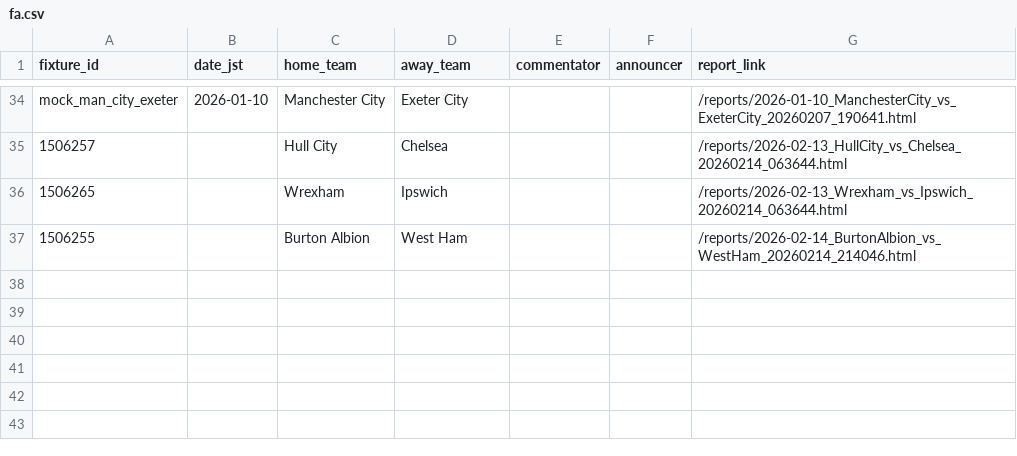
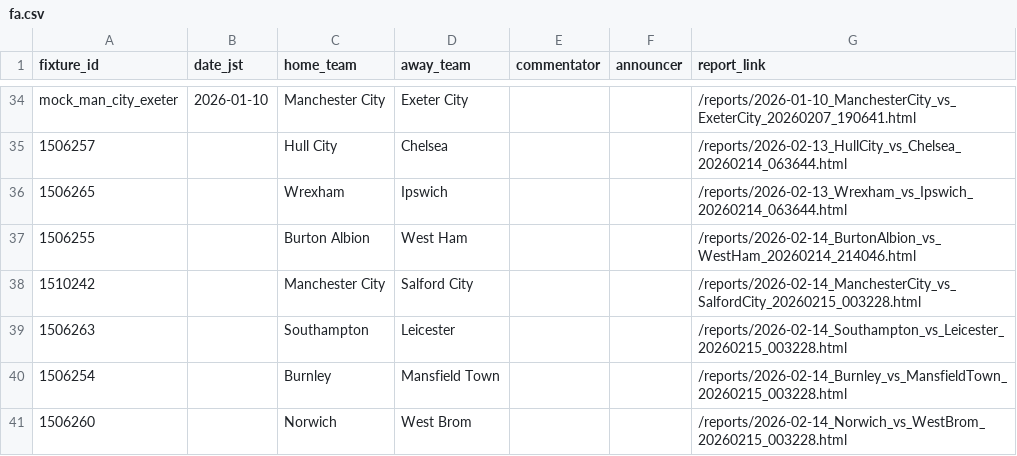
Before and after one commit to igrekplus/football-delay-watching, a CSV file: settings/calendar/fa.csv, drawn as a sheet; only a part is shown, gaps mark what is left out.

```diff
--- a/settings/calendar/fa.csv
+++ b/settings/calendar/fa.csv
@@ -37 +37,5 @@ mock_man_city_exeter,2026-01-10,Manchester City,Exeter City,,,/reports/2026-01-1
 1506255,,Burton Albion,West Ham,,,/reports/2026-02-14_BurtonAlbion_vs_WestHam_20260214_214046.html
+1510242,,Manchester City,Salford City,,,/reports/2026-02-14_ManchesterCity_vs_SalfordCity_20260215_003228.html
+1506263,,Southampton,Leicester,,,/reports/2026-02-14_Southampton_vs_Leicester_20260215_003228.html
+1506254,,Burnley,Mansfield Town,,,/reports/2026-02-14_Burnley_vs_MansfieldTown_20260215_003228.html
+1506260,,Norwich,West Brom,,,/reports/2026-02-14_Norwich_vs_WestBrom_20260215_003228.html
```
Also changed, not shown: settings/calendar/laliga.csv.
